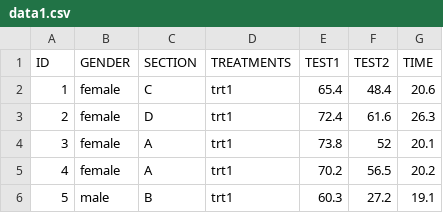
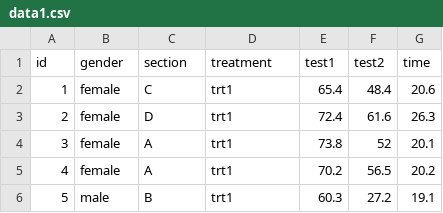
Before and after one commit to simeonaman/demo, a CSV file: data1.csv, drawn as a sheet; only a part is shown; removed rows and columns are numbered as before the commit, all else as after; the diff names each change by its address in the sheet, - before the commit and + after, or states it on an @@ line.

Commit message:
Update data1.csv

```diff
--- a/data1.csv
+++ b/data1.csv
-row 1: ID | GENDER | SECTION | TREATMENTS | TEST1 | TEST2 | TIME
+row 1: id | gender | section | treatment | test1 | test2 | time
```
